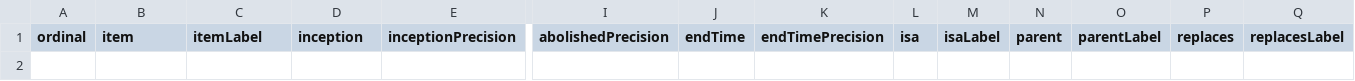
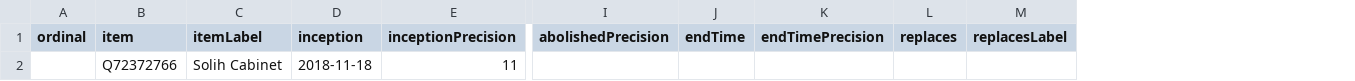
Before and after one commit to every-politician-scrapers/maldives-ministers, a CSV file: wikidata/results/all-cabinets.csv, drawn as a sheet; only a part is shown, gaps mark what is left out; removed rows and columns are numbered as before the commit, all else as after; rows hold the shown columns only; the diff names each change by its address in the sheet, - before the commit and + after, or states it on an @@ line.

Commit message:
Run SPARQL queries

```diff
--- a/wikidata/results/all-cabinets.csv
+++ b/wikidata/results/all-cabinets.csv
-column L (isa), empty
-column M (isaLabel), empty
-column N (parent), empty
-column O (parentLabel), empty
+row 2:  | Q72372766 | Solih Cabinet | 2018-11-18 | 11
```
